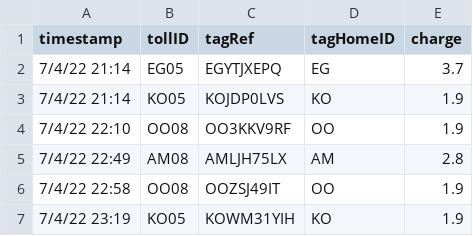
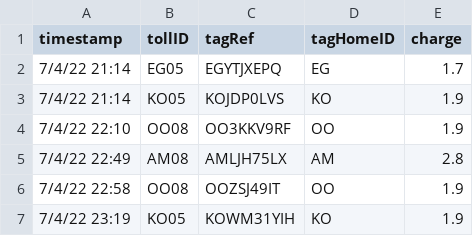
Before and after one commit to ntua-el21139/softeng24-48, a CSV file: back-end/csv_templates/passes48.csv, drawn as a sheet; only a part is shown.

```diff
--- a/back-end/csv_templates/passes48.csv
+++ b/back-end/csv_templates/passes48.csv
@@ -1,3 +1,3 @@
 timestamp,tollID,tagRef,tagHomeID,charge
-7/4/22 21:14,EG05,EGYTJXEPQ,EG,3.7
+7/4/22 21:14,EG05,EGYTJXEPQ,EG,1.7
 7/4/22 21:14,KO05,KOJDP0LVS,KO,1.9
```
Also changed, not shown: 8 other files.
